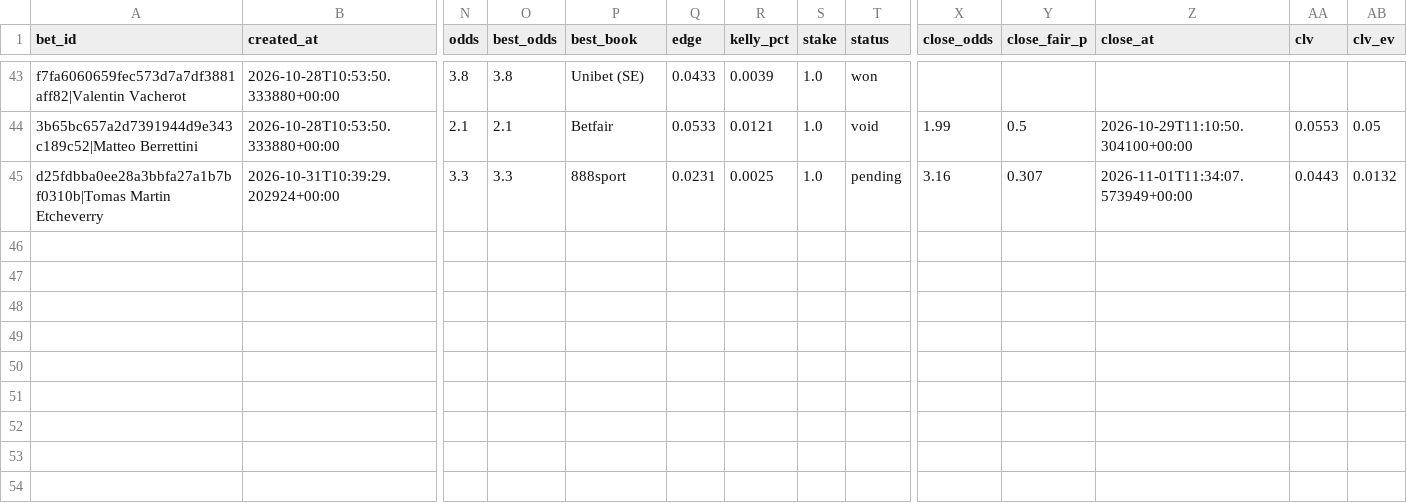
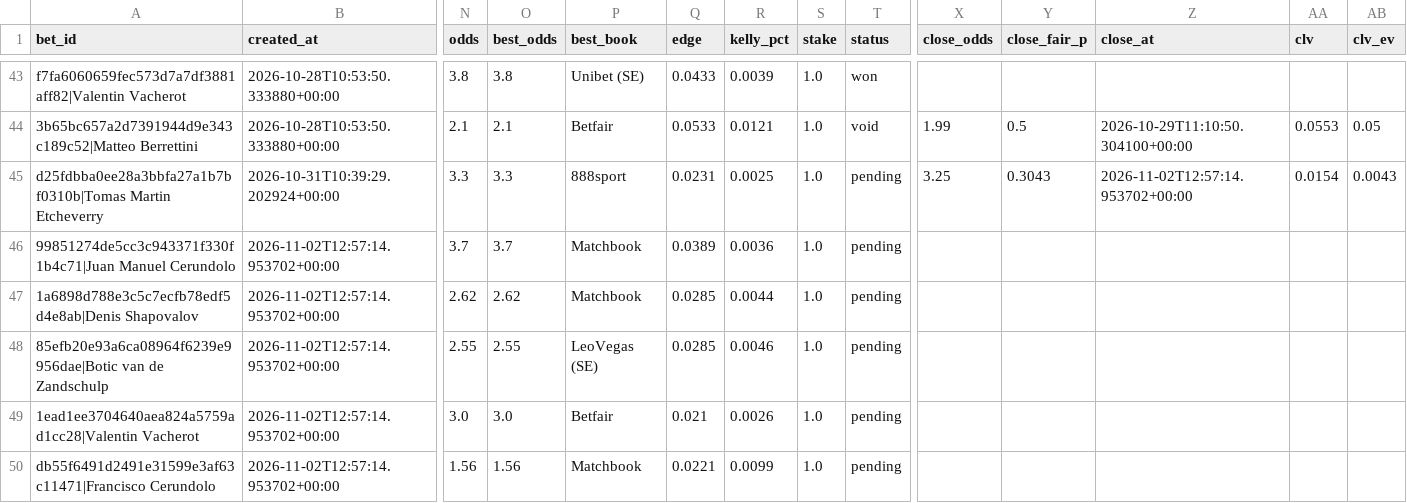
Before and after one commit to petermazgut10-del/tennis-predictor, a CSV file: state/bet_log.csv, drawn as a sheet; only a part is shown, gaps mark what is left out; rows hold the shown columns only; the diff names each change by its address in the sheet, - before the commit and + after, or states it on an @@ line.

```diff
--- a/state/bet_log.csv
+++ b/state/bet_log.csv
-X45 (close_odds): 3.16
+X45 (close_odds): 3.25
-Y45 (close_fair_p): 0.307
+Y45 (close_fair_p): 0.3043
-Z45 (close_at): 2026-11-01T11:34:07.573949+00:00
+Z45 (close_at): 2026-11-02T12:57:14.953702+00:00
-AA45 (clv): 0.0443
+AA45 (clv): 0.0154
-AB45 (clv_ev): 0.0132
+AB45 (clv_ev): 0.0043
+row 46: 99851274de5cc3c943371f330f1b4c71|Juan Manuel Cerundolo | 2026-11-02T12:57:14.953702+00:00 | 3.7 | 3.7 | Matchbook | 0.0389 | 0.0036 | 1.0 | pending
+row 47: 1a6898d788e3c5c7ecfb78edf5d4e8ab|Denis Shapovalov | 2026-11-02T12:57:14.953702+00:00 | 2.62 | 2.62 | Matchbook | 0.0285 | 0.0044 | 1.0 | pending
+row 48: 85efb20e93a6ca08964f6239e9956dae|Botic van de Zandschulp | 2026-11-02T12:57:14.953702+00:00 | 2.55 | 2.55 | LeoVegas (SE) | 0.0285 | 0.0046 | 1.0 | pending
+row 49: 1ead1ee3704640aea824a5759ad1cc28|Valentin Vacherot | 2026-11-02T12:57:14.953702+00:00 | 3.0 | 3.0 | Betfair | 0.021 | 0.0026 | 1.0 | pending
+row 50: db55f6491d2491e31599e3af63c11471|Francisco Cerundolo | 2026-11-02T12:57:14.953702+00:00 | 1.56 | 1.56 | Matchbook | 0.0221 | 0.0099 | 1.0 | pending
```
Also changed, not shown: 6 other files.
